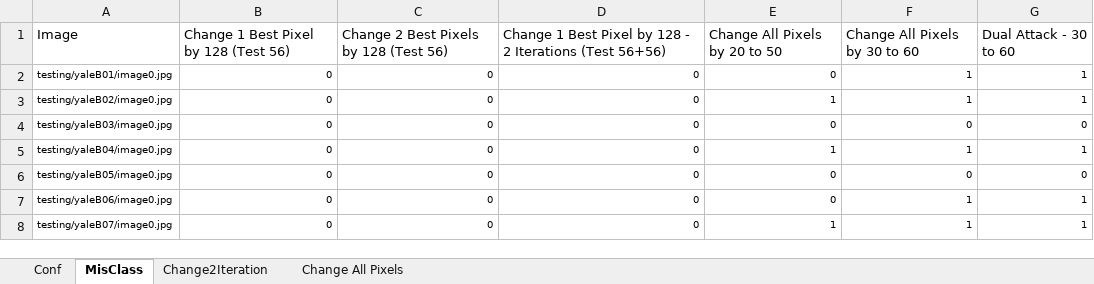
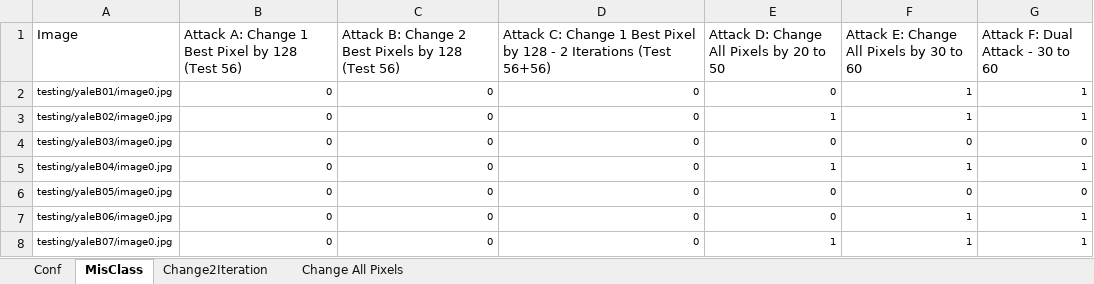
Before and after one commit to ya332/Adversarial-Attacks-Neural-Networks, an Excel workbook: Results.xlsx, sheet MisClass, drawn as a sheet; only a part is shown; values as stored, in another font and other column widths than the file's, no borders; charts and pictures not drawn; the diff names each change by its address in the sheet, - before the commit and + after, or states it on an @@ line.

```diff
--- a/Results.xlsx (sheet MisClass)
+++ b/Results.xlsx (sheet MisClass)
-B1: Change 1 Best Pixel by 128 (Test 56)
+B1: Attack A: Change 1 Best Pixel by 128 (Test 56)
-C1: Change 2 Best Pixels by 128 (Test 56)
+C1: Attack B: Change 2 Best Pixels by 128 (Test 56)
-D1: Change 1…
+D1: Attack C: Change 1…
-E1: Change All Pixels by 20 to 50
+E1: Attack D: Change All Pixels by 20 to 50
-F1: Change All Pixels by 30 to 60
+F1: Attack E: Change All Pixels by 30 to 60
-G1: Dual Attack - 30 to 60
+G1: Attack F: Dual Attack - 30 to 60
```
Also changed, not shown: sheet Conf, charts or pictures, 42 other files.
